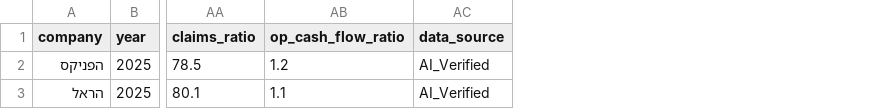
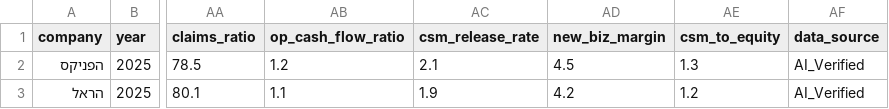
Before and after one commit to ttom500-hash/isr-insight-pro, a CSV file: data/database.csv, drawn as a sheet; only a part is shown, gaps mark what is left out; the diff names each change by its address in the sheet, - before the commit and + after, or states it on an @@ line.

Commit message:
Update database.csv

```diff
--- a/data/database.csv
+++ b/data/database.csv
+column AC (csm_release_rate), rows 2-3: 2.1 | 1.9
+column AD (new_biz_margin), rows 2-3: 4.5 | 4.2
+column AE (csm_to_equity), rows 2-3: 1.3 | 1.2
```
